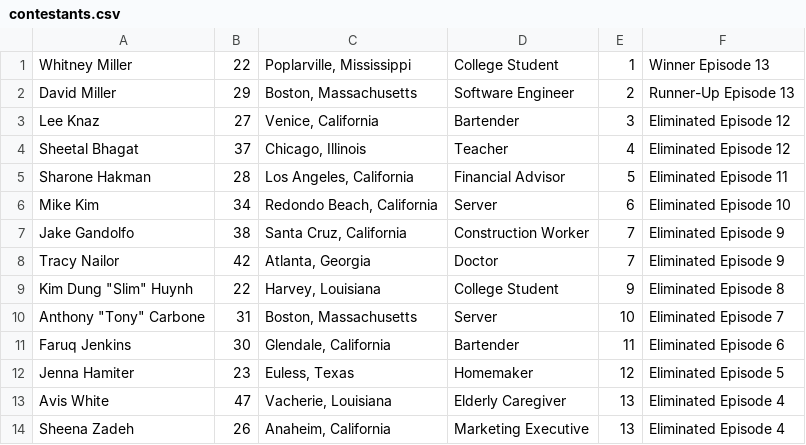
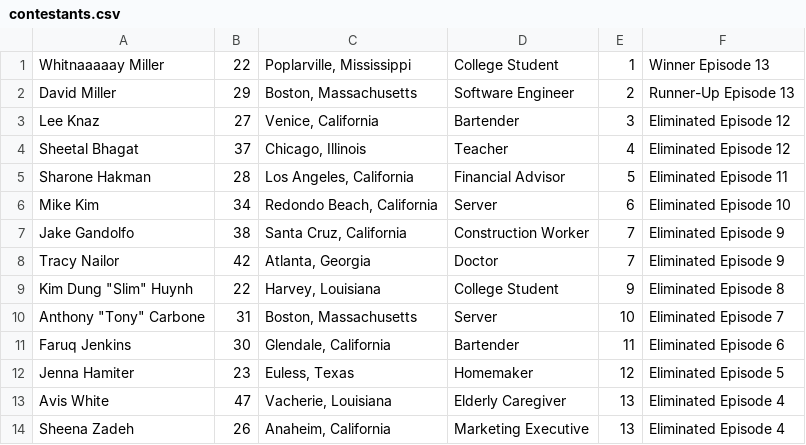
Before and after one commit to goneplaid/mcc-next, a CSV file: prisma/seeders/season_1/contestants.csv (was prisma/seeders/season_one/contestants.csv), drawn as a sheet.

```diff
--- a/prisma/seeders/season_one/contestants.csv
+++ b/prisma/seeders/season_1/contestants.csv
@@ -1,2 +1,2 @@
-Whitney Miller,22,"Poplarville, Mississippi",College Student,1,Winner Episode 13
+Whitnaaaaay Miller,22,"Poplarville, Mississippi",College Student,1,Winner Episode 13
 David Miller,29,"Boston, Massachusetts",Software Engineer,2,Runner-Up Episode 13
```
Also changed, not shown: 29 other files.
